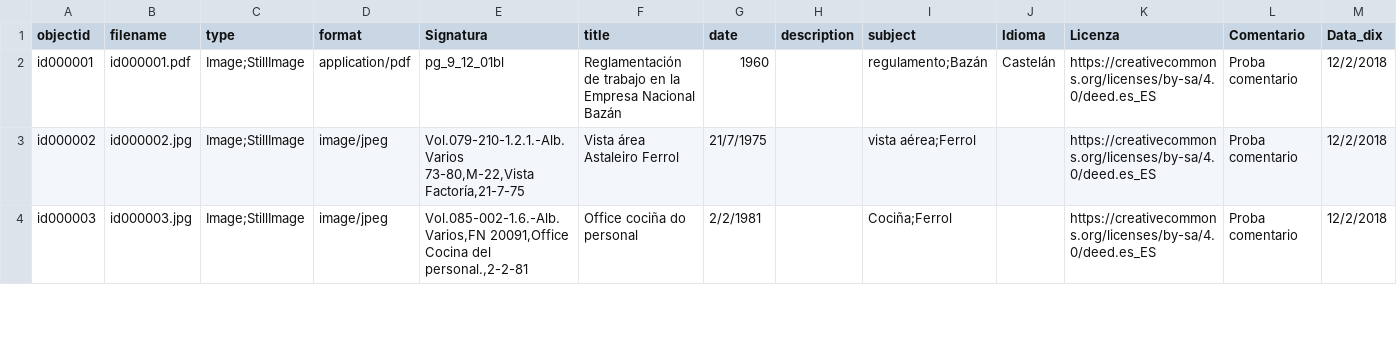
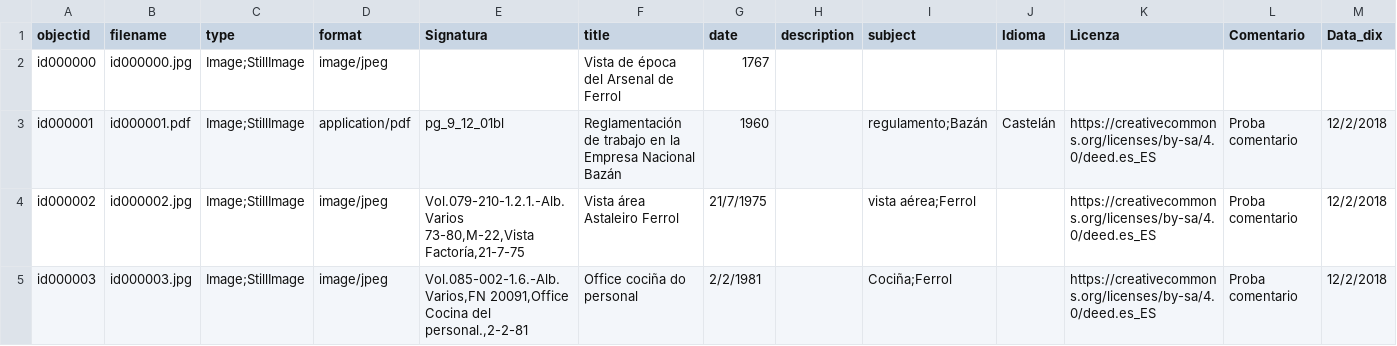
Before and after one commit to lpitac/memoria_virtual, a CSV file: _data/metadatos.csv, drawn as a sheet; only a part is shown; rows hold the shown columns only; the diff names each change by its address in the sheet, - before the commit and + after, or states it on an @@ line.

```diff
--- a/_data/metadatos.csv
+++ b/_data/metadatos.csv
+row 2: id000000 | id000000.jpg | Image;StillImage | image/jpeg |  | Vista de época del Arsenal de Ferrol | 1767
```
Also changed, not shown: 2 other files.
